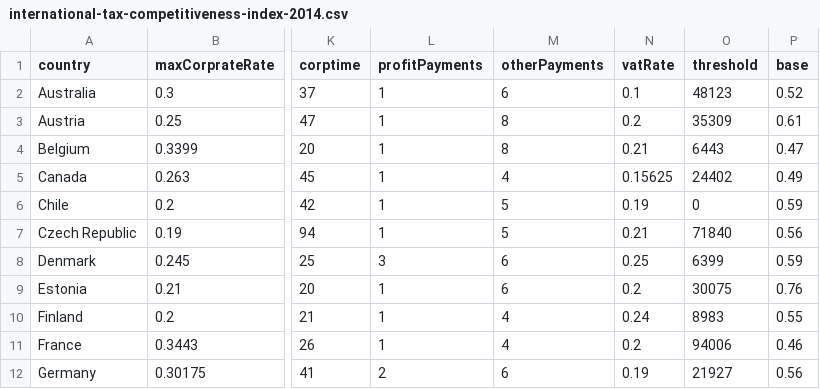
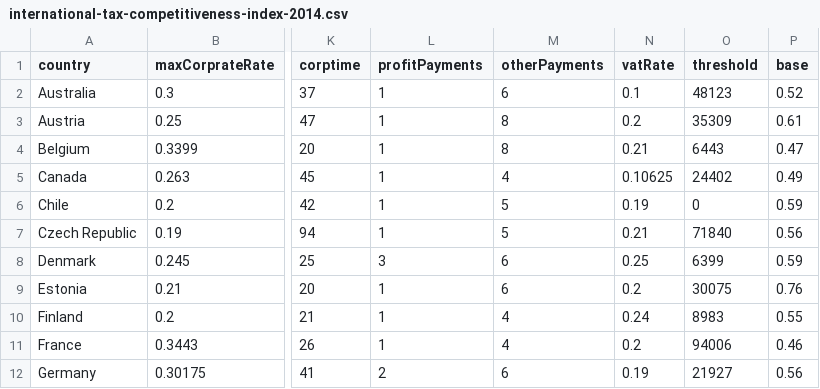
Before and after one commit to TaxFoundation/data, a CSV file: international-tax-competitiveness-index/international-tax-competitiveness-index-2014.csv, drawn as a sheet; only a part is shown, gaps mark what is left out; the diff names each change by its address in the sheet, - before the commit and + after, or states it on an @@ line.

Commit message:
Fix ITCI data error for Canadian VAT rate

```diff
--- a/international-tax-competitiveness-index/international-tax-competitiveness-index-2014.csv
+++ b/international-tax-competitiveness-index/international-tax-competitiveness-index-2014.csv
-N5 (vatRate): 0.15625
+N5 (vatRate): 0.10625
```
